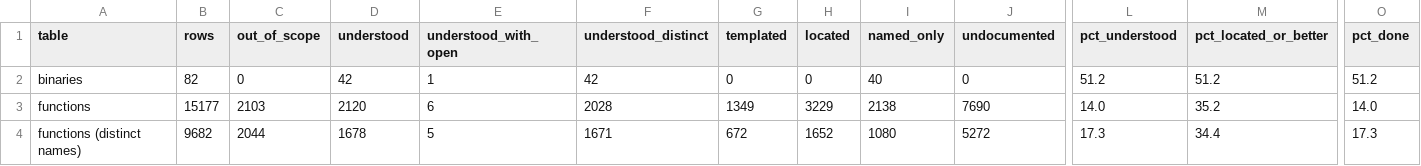
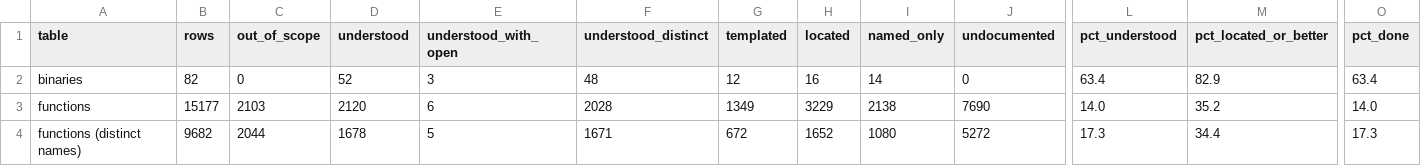
Before and after one commit to jamesbraid/crime, a TSV file: docs/inventory/summary.tsv, drawn as a sheet; only a part is shown, gaps mark what is left out; the diff names each change by its address in the sheet, - before the commit and + after, or states it on an @@ line.

```diff
--- a/docs/inventory/summary.tsv
+++ b/docs/inventory/summary.tsv
-D2 (understood): 42
+D2 (understood): 52
-E2 (understood_with_open): 1
+E2 (understood_with_open): 3
-F2 (understood_distinct): 42
+F2 (understood_distinct): 48
-G2 (templated): 0
+G2 (templated): 12
-H2 (located): 0
+H2 (located): 16
-I2 (named_only): 40
+I2 (named_only): 14
-L2 (pct_understood): 51.2
+L2 (pct_understood): 63.4
-M2 (pct_located_or_better): 51.2
+M2 (pct_located_or_better): 82.9
-O2 (pct_done): 51.2
+O2 (pct_done): 63.4
```
Also changed, not shown: docs/inventory/binaries.tsv, 2 other files.
